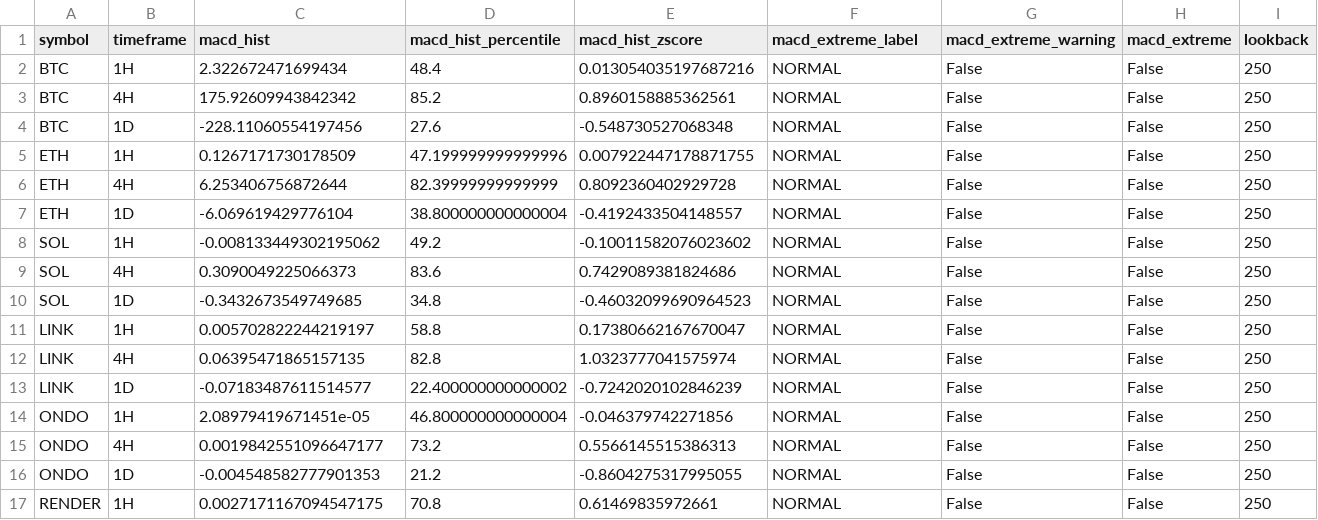
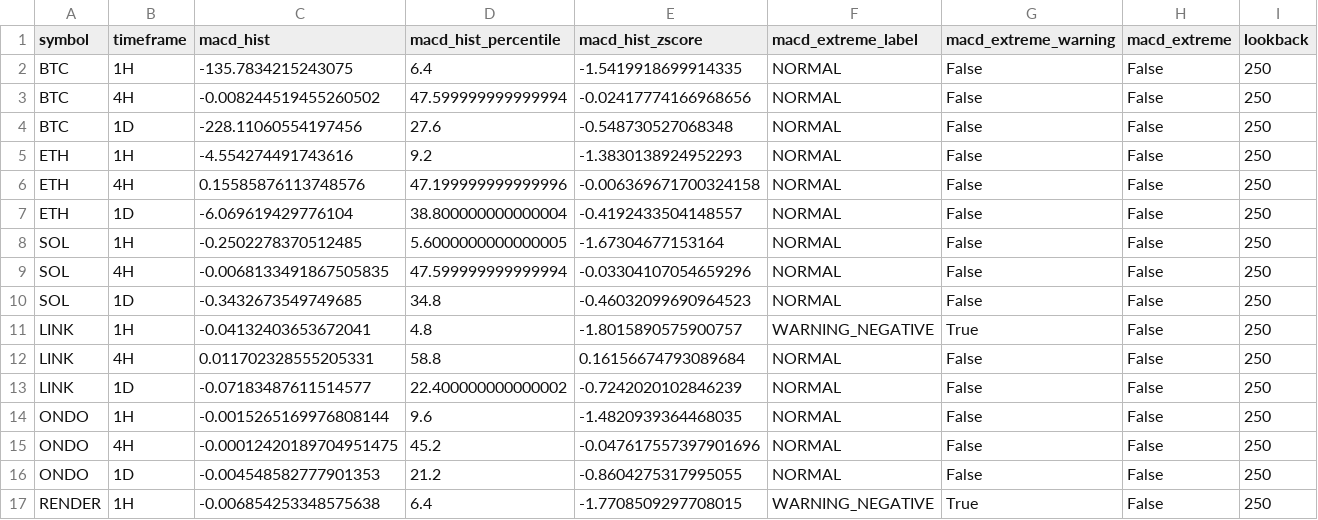
Before and after one commit to PawelKaminski12/TEST-LAB-V8, a CSV file: tactical_engine/TACTICAL_MACD_EXTREMES.csv, drawn as a sheet; only a part is shown; the diff covers the shown part only.

```diff
--- a/tactical_engine/TACTICAL_MACD_EXTREMES.csv
+++ b/tactical_engine/TACTICAL_MACD_EXTREMES.csv
@@ -1,17 +1,17 @@
 symbol,timeframe,macd_hist,macd_hist_percentile,macd_hist_zscore,macd_extreme_label,macd_extreme_warning,macd_extreme,lookback
-BTC,1H,2.322672471699434,48.4,0.013054035197687216,NORMAL,False,False,250
-BTC,4H,175.92609943842342,85.2,0.8960158885362561,NORMAL,False,False,250
+BTC,1H,-135.7834215243075,6.4,-1.5419918699914335,NORMAL,False,False,250
+BTC,4H,-0.008244519455260502,47.599999999999994,-0.02417774166968656,NORMAL,False,False,250
 BTC,1D,-228.11060554197456,27.6,-0.548730527068348,NORMAL,False,False,250
-ETH,1H,0.1267171730178509,47.199999999999996,0.007922447178871755,NORMAL,False,False,250
-ETH,4H,6.253406756872644,82.39999999999999,0.8092360402929728,NORMAL,False,False,250
+ETH,1H,-4.554274491743616,9.2,-1.3830138924952293,NORMAL,False,False,250
+ETH,4H,0.15585876113748576,47.199999999999996,-0.006369671700324158,NORMAL,False,False,250
 ETH,1D,-6.069619429776104,38.800000000000004,-0.4192433504148557,NORMAL,False,False,250
-SOL,1H,-0.008133449302195062,49.2,-0.10011582076023602,NORMAL,False,False,250
-SOL,4H,0.3090049225066373,83.6,0.7429089381824686,NORMAL,False,False,250
+SOL,1H,-0.2502278370512485,5.6000000000000005,-1.67304677153164,NORMAL,False,False,250
+SOL,4H,-0.0068133491867505835,47.599999999999994,-0.03304107054659296,NORMAL,False,False,250
 SOL,1D,-0.3432673549749685,34.8,-0.46032099690964523,NORMAL,False,False,250
-LINK,1H,0.005702822244219197,58.8,0.17380662167670047,NORMAL,False,False,250
-LINK,4H,0.06395471865157135,82.8,1.0323777041575974,NORMAL,False,False,250
+LINK,1H,-0.04132403653672041,4.8,-1.8015890575900757,WARNING_NEGATIVE,True,False,250
+LINK,4H,0.011702328555205331,58.8,0.16156674793089684,NORMAL,False,False,250
 LINK,1D,-0.07183487611514577,22.400000000000002,-0.7242020102846239,NORMAL,False,False,250
-ONDO,1H,2.08979419671451e-05,46.800000000000004,-0.046379742271856,NORMAL,False,False,250
-ONDO,4H,0.0019842551096647177,73.2,0.5566145515386313,NORMAL,False,False,250
+ONDO,1H,-0.0015265169976808144,9.6,-1.4820939364468035,NORMAL,False,False,250
+ONDO,4H,-0.00012420189704951475,45.2,-0.047617557397901696,NORMAL,False,False,250
 ONDO,1D,-0.004548582777901353,21.2,-0.8604275317995055,NORMAL,False,False,250
-RENDER,1H,0.0027171167094547175,70.8,0.61469835972661,NORMAL,False,False,250
+RENDER,1H,-0.006854253348575638,6.4,-1.7708509297708015,WARNING_NEGATIVE,True,False,250
```
Also changed, not shown: 2 added rows, 2 removed rows and 45 edited cells elsewhere in this file, tactical_engine/AVAXUSDT_4H.csv, tactical_engine/LINKUSDT_4H.csv, 30 other files.
